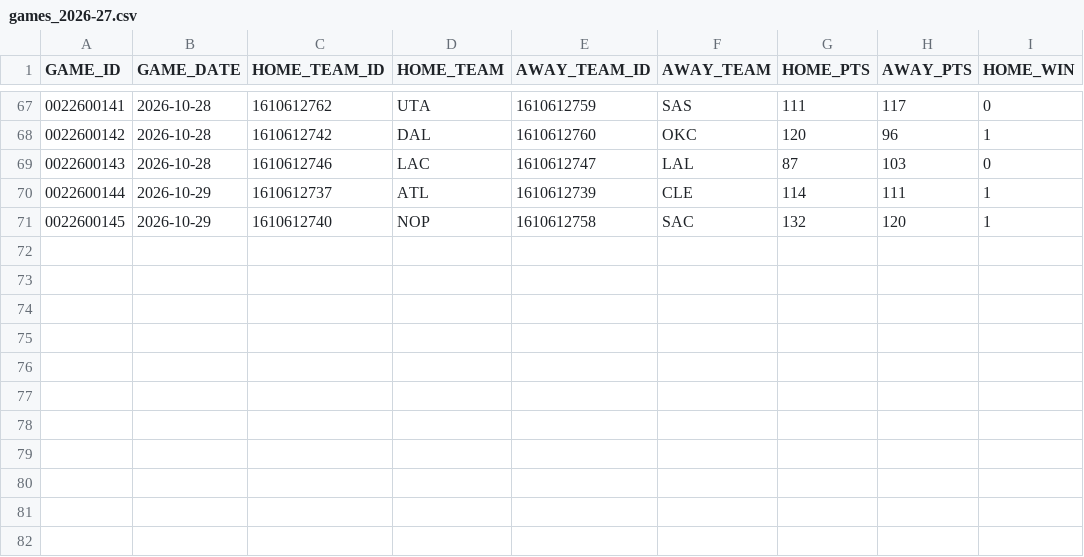
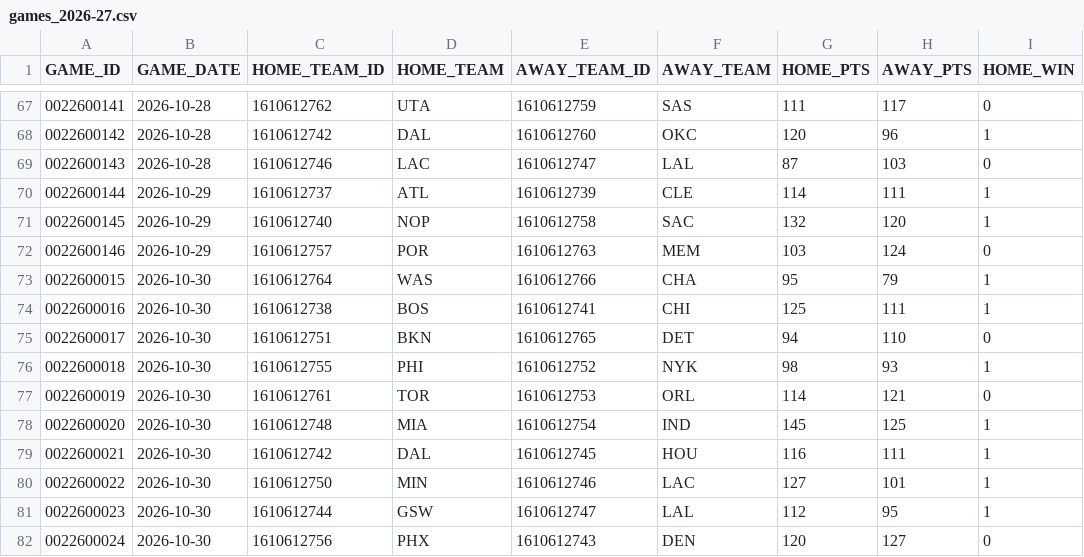
Before and after one commit to ronaldochavez/nba_prediction, a CSV file: data/games_2026-27.csv, drawn as a sheet; only a part is shown, gaps mark what is left out; the diff names each change by its address in the sheet, - before the commit and + after, or states it on an @@ line.

```diff
--- a/data/games_2026-27.csv
+++ b/data/games_2026-27.csv
+row 72: 0022600146 | 2026-10-29 | 1610612757 | POR | 1610612763 | MEM | 103 | 124 | 0
+row 73: 0022600015 | 2026-10-30 | 1610612764 | WAS | 1610612766 | CHA | 95 | 79 | 1
+row 74: 0022600016 | 2026-10-30 | 1610612738 | BOS | 1610612741 | CHI | 125 | 111 | 1
+row 75: 0022600017 | 2026-10-30 | 1610612751 | BKN | 1610612765 | DET | 94 | 110 | 0
+row 76: 0022600018 | 2026-10-30 | 1610612755 | PHI | 1610612752 | NYK | 98 | 93 | 1
+row 77: 0022600019 | 2026-10-30 | 1610612761 | TOR | 1610612753 | ORL | 114 | 121 | 0
+row 78: 0022600020 | 2026-10-30 | 1610612748 | MIA | 1610612754 | IND | 145 | 125 | 1
+row 79: 0022600021 | 2026-10-30 | 1610612742 | DAL | 1610612745 | HOU | 116 | 111 | 1
+row 80: 0022600022 | 2026-10-30 | 1610612750 | MIN | 1610612746 | LAC | 127 | 101 | 1
+row 81: 0022600023 | 2026-10-30 | 1610612744 | GSW | 1610612747 | LAL | 112 | 95 | 1
+row 82: 0022600024 | 2026-10-30 | 1610612756 | PHX | 1610612743 | DEN | 120 | 127 | 0
```
Also changed, not shown: data/injuries_2026-27.csv, data/player_ratings_2026-27.csv, 4 other files.
